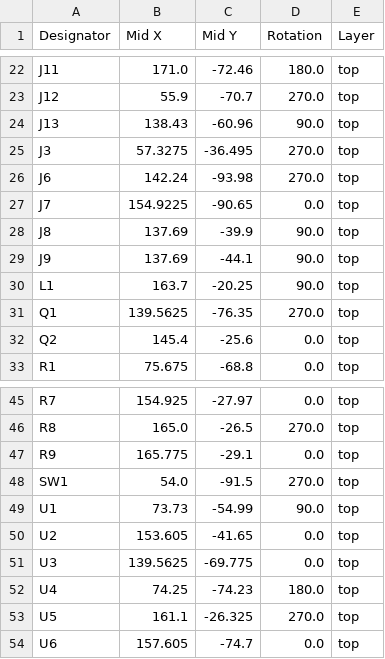
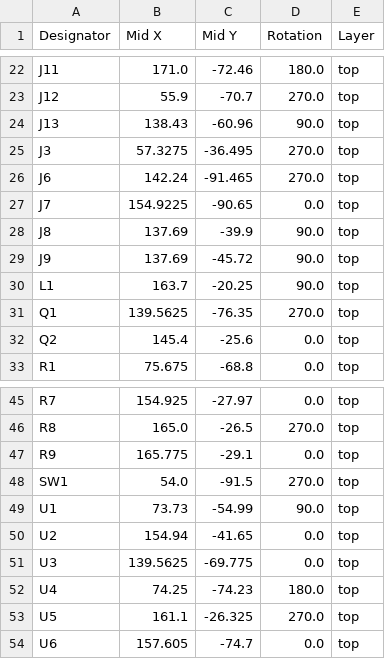
Before and after one commit to prichert17/PAMI, a CSV file: PCB_PAMI_2025-2026/production/positions.csv, drawn as a sheet; only a part is shown, gaps mark what is left out.

```diff
--- a/PCB_PAMI_2025-2026/production/positions.csv
+++ b/PCB_PAMI_2025-2026/production/positions.csv
@@ -25,6 +25,6 @@ J13,138.43,-60.96,90.0,top
 J3,57.3275,-36.495,270.0,top
-J6,142.24,-93.98,270.0,top
+J6,142.24,-91.465,270.0,top
 J7,154.9225,-90.65,0.0,top
 J8,137.69,-39.9,90.0,top
-J9,137.69,-44.1,90.0,top
+J9,137.69,-45.72,90.0,top
 L1,163.7,-20.25,90.0,top
@@ -49,3 +49,3 @@ SW1,54.0,-91.5,270.0,top
 U1,73.73,-54.99,90.0,top
-U2,153.605,-41.65,0.0,top
+U2,154.94,-41.65,0.0,top
 U3,139.5625,-69.775,0.0,top
```
Also changed, not shown: 14 other files.
